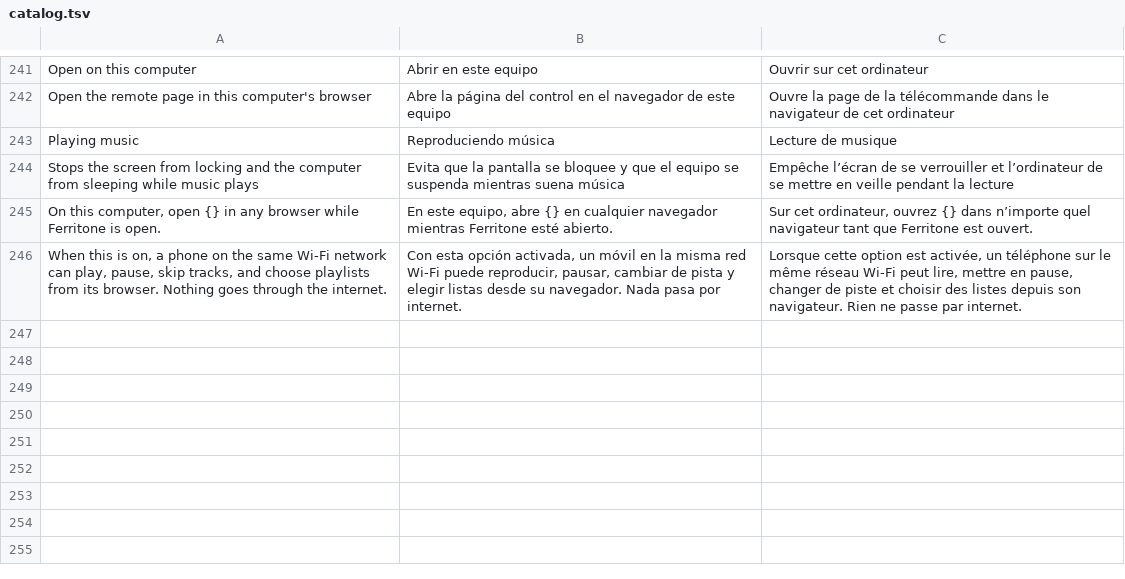
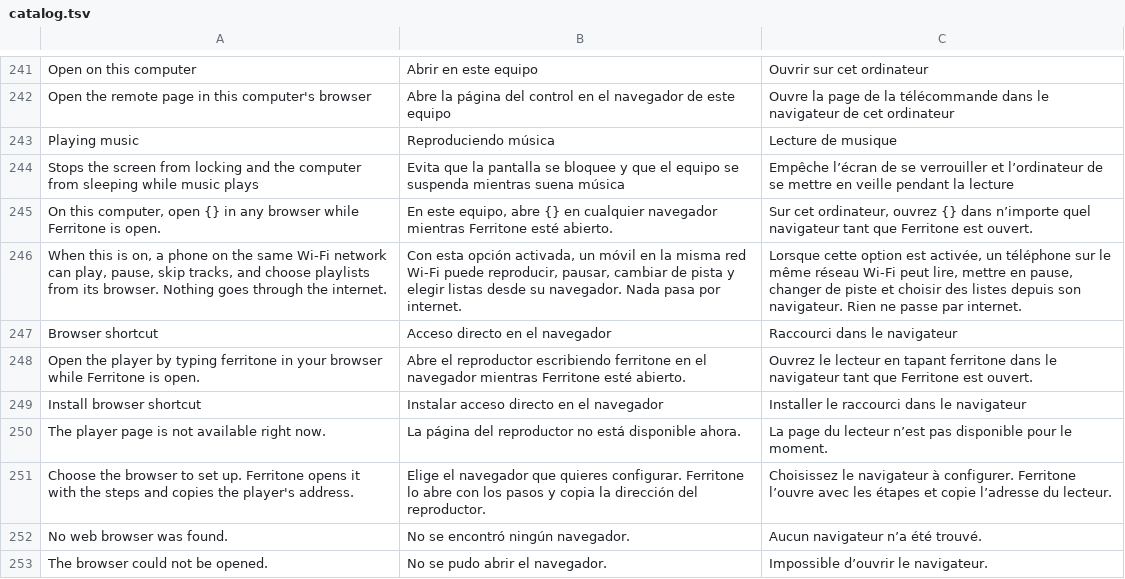
Before and after one commit to ghsantosalves/ferritone, a TSV file: src/i18n/catalog.tsv, drawn as a sheet; only a part is shown, gaps mark what is left out; the diff names each change by its address in the sheet, - before the commit and + after, or states it on an @@ line.

```diff
--- a/src/i18n/catalog.tsv
+++ b/src/i18n/catalog.tsv
+row 247: Browser shortcut | Acceso directo en el navegador | Raccourci dans le navigateur
+row 248: Open the player by typing ferritone in your browser while Ferritone is open. | Abre el reproductor escribiendo ferritone en el navegador mientras Ferritone esté abierto. | Ouvrez le lecteur en tapant ferritone dans le navigateur tant que Ferritone est ouvert.
+row 249: Install browser shortcut | Instalar acceso directo en el navegador | Installer le raccourci dans le navigateur
+row 250: The player page is not available right now. | La página del reproductor no está disponible ahora. | La page du lecteur n’est pas disponible pour le moment.
+row 251: Choose the browser to set up. Ferritone opens it with the steps and copies the player's address. | Elige el navegador que quieres configurar. Ferritone lo abre con los pasos y copia la dirección del reproductor. | Choisissez le navigateur à configurer. Ferritone l’ouvre avec les étapes et copie l’adresse du lecteur.
+row 252: No web browser was found. | No se encontró ningún navegador. | Aucun navigateur n’a été trouvé.
+row 253: The browser could not be opened. | No se pudo abrir el navegador. | Impossible d’ouvrir le navigateur.
```
Also changed, not shown: 11 other files.
